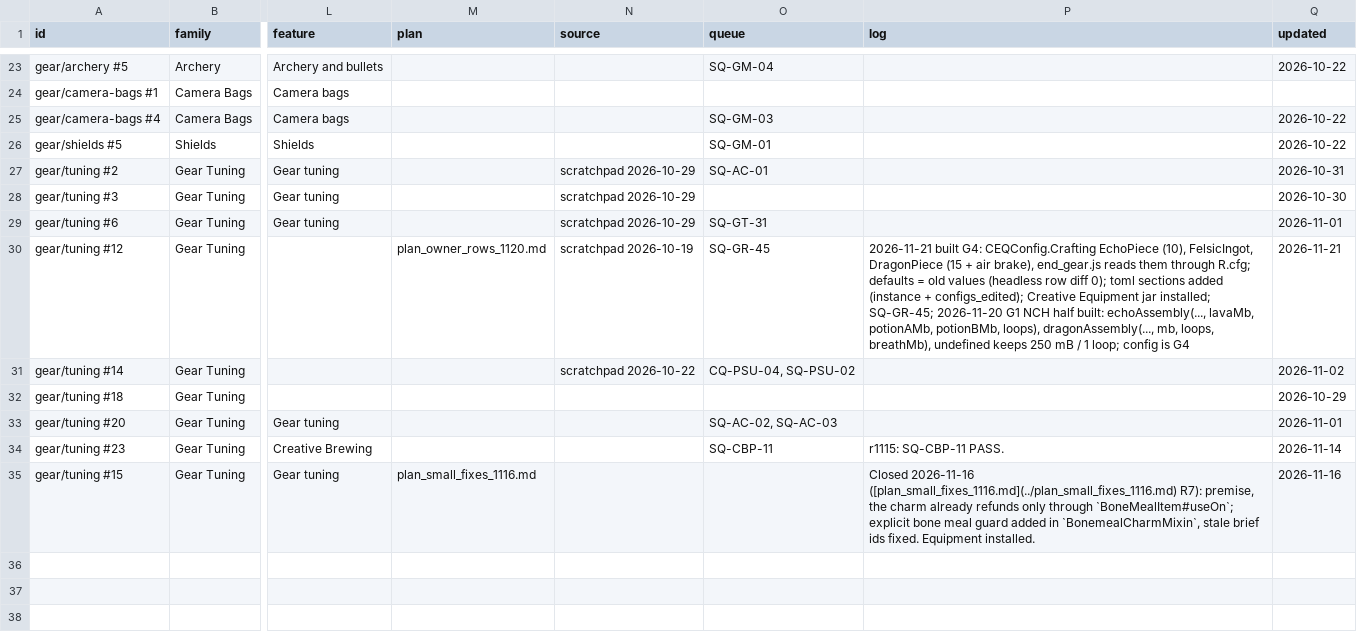
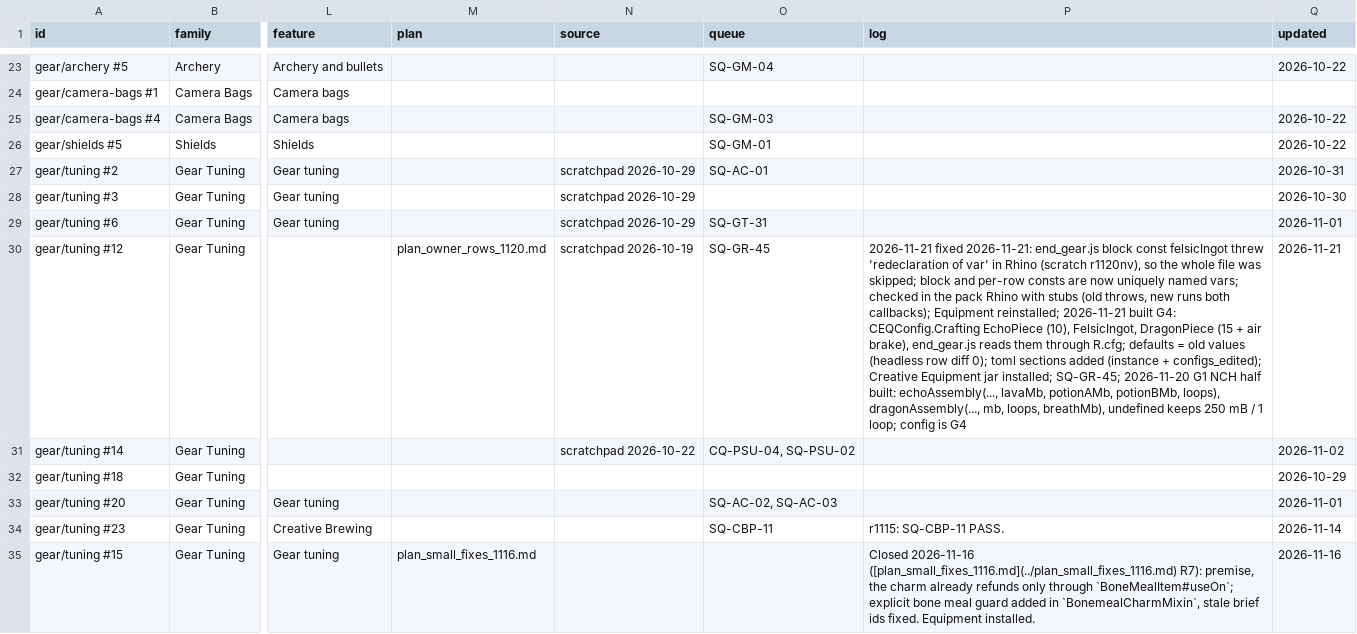
Before and after one commit to SaintAlfonzo/CreativeEngineering, a CSV file: feature_writeup/todo/rows/gear_and_combat.csv, drawn as a sheet; only a part is shown, gaps mark what is left out; the diff names each change by its address in the sheet, - before the commit and + after, or states it on an @@ line.

```diff
--- a/feature_writeup/todo/rows/gear_and_combat.csv
+++ b/feature_writeup/todo/rows/gear_and_combat.csv
-P30 (log): 2026-11-21 built G4:…
+P30 (log): 2026-11-21 fixed 2026-11-21: end_gear.js block const felsicIngot threw 'redeclaration of var' in Rhino (scratch r1120nv), so the whole file was skipped; block and per-row consts are now uniquely named vars; checked in the pack Rhino with stubs (old throws, new runs both callbacks); Equipment reinstalled; 2026-11-21 built G4:…
```
Also changed, not shown: 1 other file.
